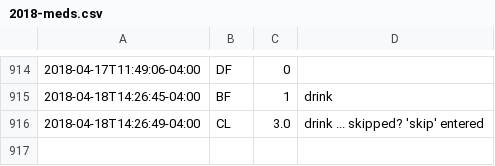
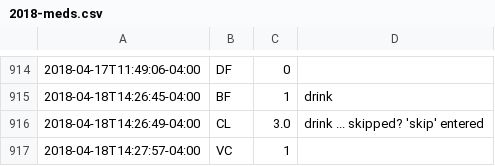
Before and after one commit to gmkarl/todo, a CSV file: Routine/meds/2018-meds.csv, drawn as a sheet; only a part is shown, gaps mark what is left out; the diff names each change by its address in the sheet, - before the commit and + after, or states it on an @@ line.

Commit message:
meds VC 1

```diff
--- a/Routine/meds/2018-meds.csv
+++ b/Routine/meds/2018-meds.csv
+row 917: 2018-04-18T14:27:57-04:00 | VC | 1
```
